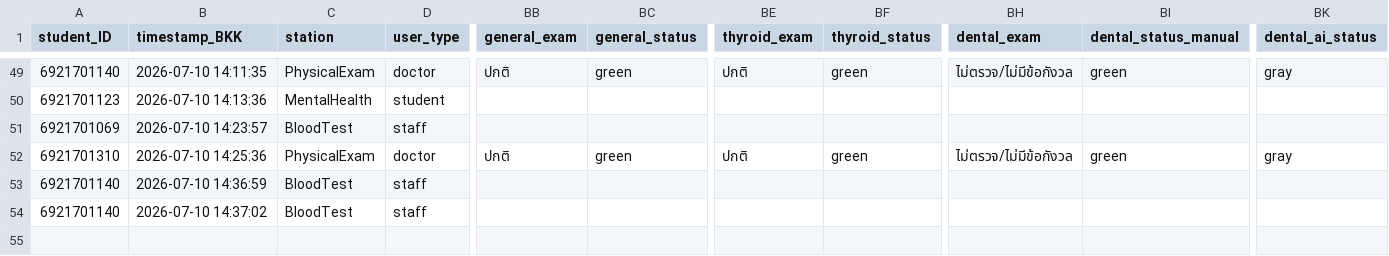
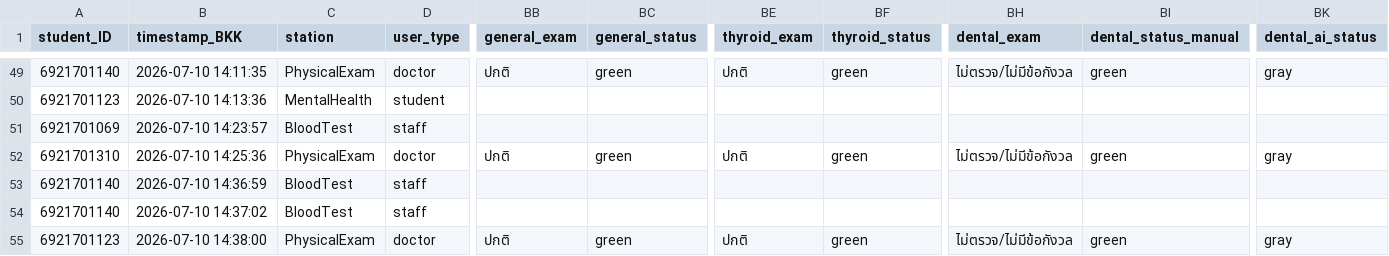
Before and after one commit to PythonianSt/PE2026, a CSV file: student_registry_log.csv, drawn as a sheet; only a part is shown, gaps mark what is left out; rows hold the shown columns only; the diff names each change by its address in the sheet, - before the commit and + after, or states it on an @@ line.

Commit message:
Append PhysicalExam data 2026-07-10 14:38:01

```diff
--- a/student_registry_log.csv
+++ b/student_registry_log.csv
+row 55: 6921701123 | 2026-07-10 14:38:00 | PhysicalExam | doctor | ปกติ | green | ปกติ | green | ไม่ตรวจ/ไม่มีข้อกังวล | green | gray
```
